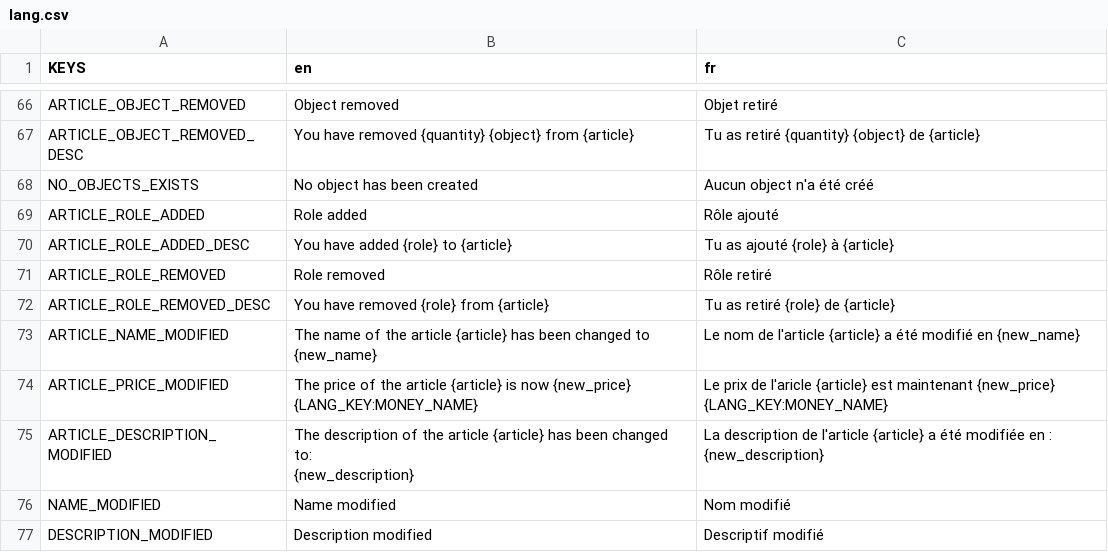
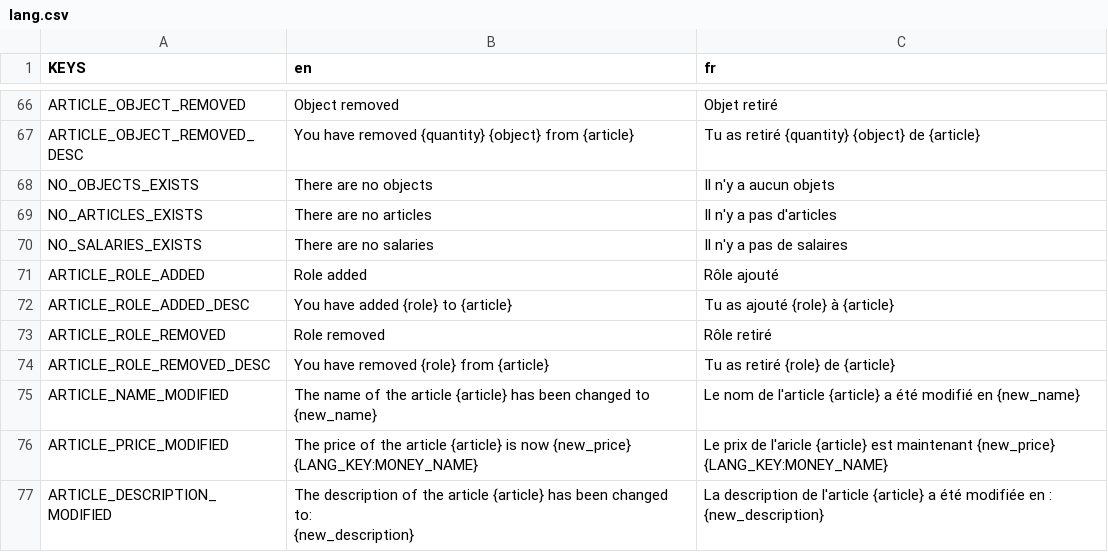
Before and after one commit to Dams4K/CoordBot, a CSV file: lang/lang.csv, drawn as a sheet; only a part is shown, gaps mark what is left out; the shorter side is filled out with more unchanged rows.

Commit message:
list objects, articles and salaries

```diff
--- a/lang/lang.csv
+++ b/lang/lang.csv
@@ -67,3 +67,5 @@ ARTICLE_OBJECT_REMOVED,Object removed,Objet retiré
 ARTICLE_OBJECT_REMOVED_DESC,You have removed {quantity} {object} from {article},Tu as retiré {quantity} {object} de {article}
-NO_OBJECTS_EXISTS,No object has been created,Aucun object n'a été créé
+NO_OBJECTS_EXISTS,There are no objects,Il n'y a aucun objets
+NO_ARTICLES_EXISTS,There are no articles,Il n'y a pas d'articles
+NO_SALARIES_EXISTS,There are no salaries,Il n'y a pas de salaires
 ARTICLE_ROLE_ADDED,Role added,Rôle ajouté
```
Also changed, not shown: 4 other files.
